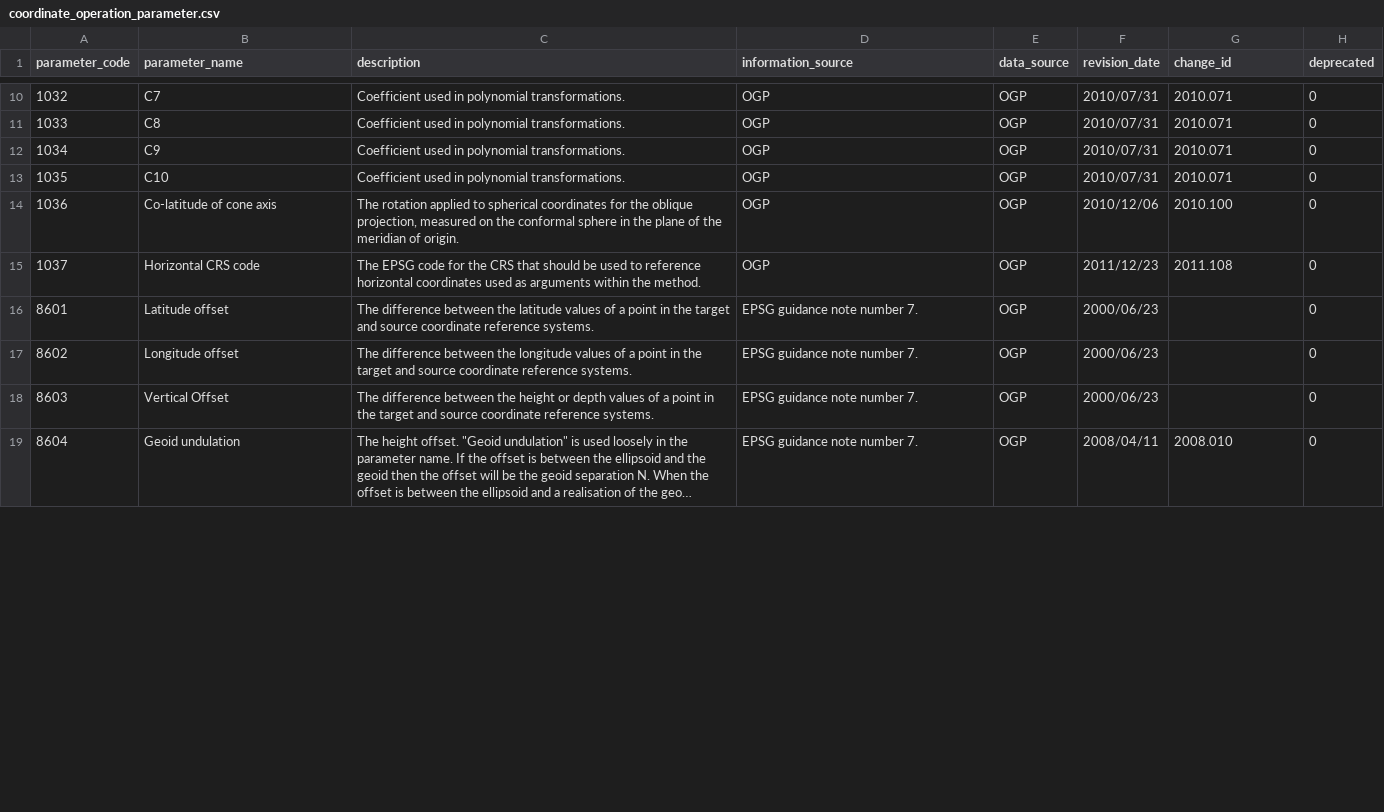
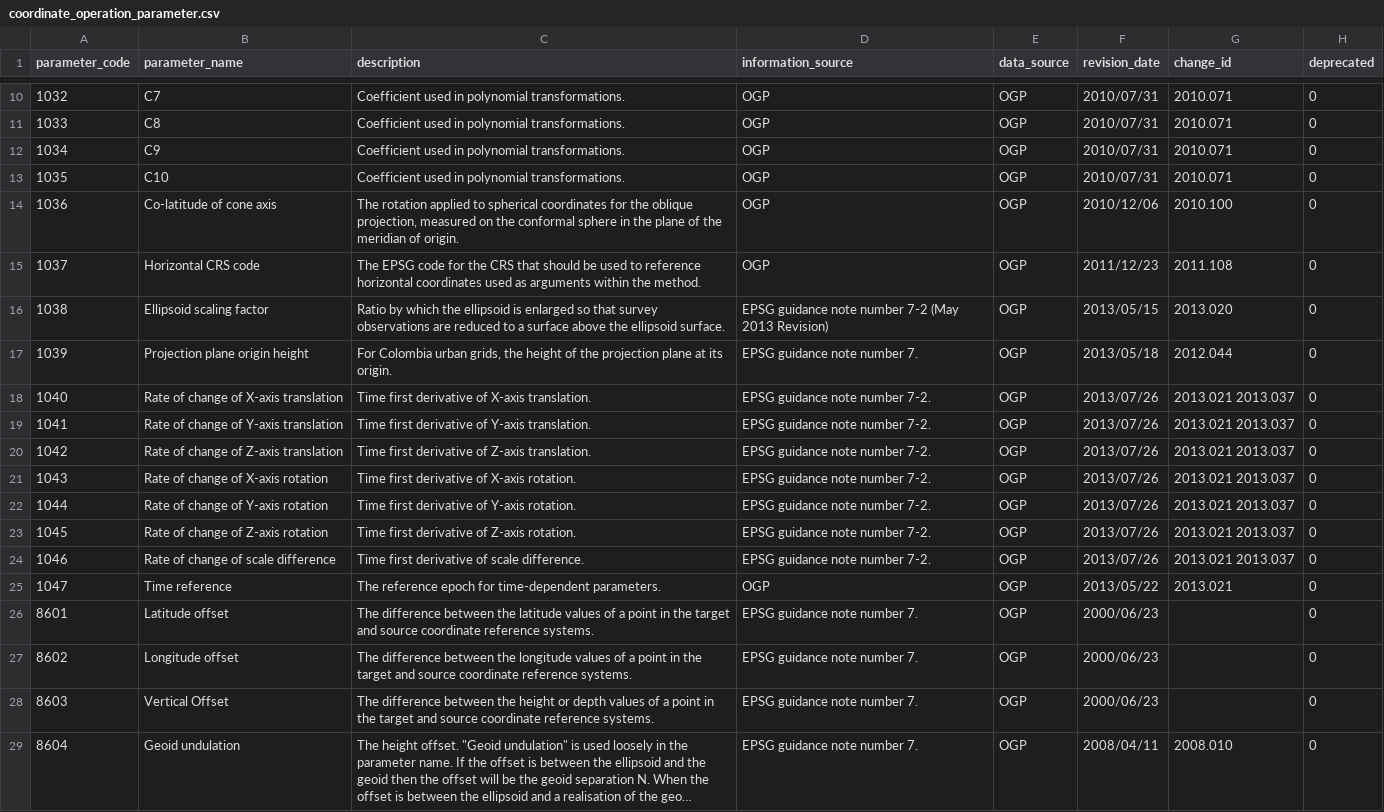
Before and after one commit to OSGeo/libgeotiff, a CSV file: libgeotiff/csv/coordinate_operation_parameter.csv, drawn as a sheet; only a part is shown, gaps mark what is left out; long unchanged cells end in …; the diff covers the shown part only; the diff names each change by its address in the sheet, - before the commit and + after, or states it on an @@ line.

Commit message:
Upgrade EPSG database to v8.4 (#63)
git-svn-id: https://svn.osgeo.org/metacrs/geotiff/trunk@2447 4e78687f-474d-0410-85f9-8d5e500ac6b2

```diff
--- a/libgeotiff/csv/coordinate_operation_parameter.csv
+++ b/libgeotiff/csv/coordinate_operation_parameter.csv
+row 16: 1038 | Ellipsoid scaling factor | Ratio by which the ellipsoid is enlarged so that survey observations are reduced to a surface above the ellipsoid surface. | EPSG guidance note number 7-2 (May 2013 Revision) | OGP | 2013/05/15 | 2013.020 | 0
+row 17: 1039 | Projection plane origin height | For Colombia urban grids, the height of the projection plane at its origin. | EPSG guidance note number 7. | OGP | 2013/05/18 | 2012.044 | 0
+row 18: 1040 | Rate of change of X-axis translation | Time first derivative of X-axis translation. | EPSG guidance note number 7-2. | OGP | 2013/07/26 | 2013.021 2013.037 | 0
+row 19: 1041 | Rate of change of Y-axis translation | Time first derivative of Y-axis translation. | EPSG guidance note number 7-2. | OGP | 2013/07/26 | 2013.021 2013.037 | 0
+row 20: 1042 | Rate of change of Z-axis translation | Time first derivative of Z-axis translation. | EPSG guidance note number 7-2. | OGP | 2013/07/26 | 2013.021 2013.037 | 0
+row 21: 1043 | Rate of change of X-axis rotation | Time first derivative of X-axis rotation. | EPSG guidance note number 7-2. | OGP | 2013/07/26 | 2013.021 2013.037 | 0
+row 22: 1044 | Rate of change of Y-axis rotation | Time first derivative of Y-axis rotation. | EPSG guidance note number 7-2. | OGP | 2013/07/26 | 2013.021 2013.037 | 0
+row 23: 1045 | Rate of change of Z-axis rotation | Time first derivative of Z-axis rotation. | EPSG guidance note number 7-2. | OGP | 2013/07/26 | 2013.021 2013.037 | 0
+row 24: 1046 | Rate of change of scale difference | Time first derivative of scale difference. | EPSG guidance note number 7-2. | OGP | 2013/07/26 | 2013.021 2013.037 | 0
+row 25: 1047 | Time reference | The reference epoch for time-dependent parameters. | OGP | OGP | 2013/05/22 | 2013.021 | 0
```
Also changed, not shown: 21 edited cells elsewhere in this file, libgeotiff/csv/coordinate_operation_path.csv, libgeotiff/csv/coordinate_system.csv, 10 other files.
